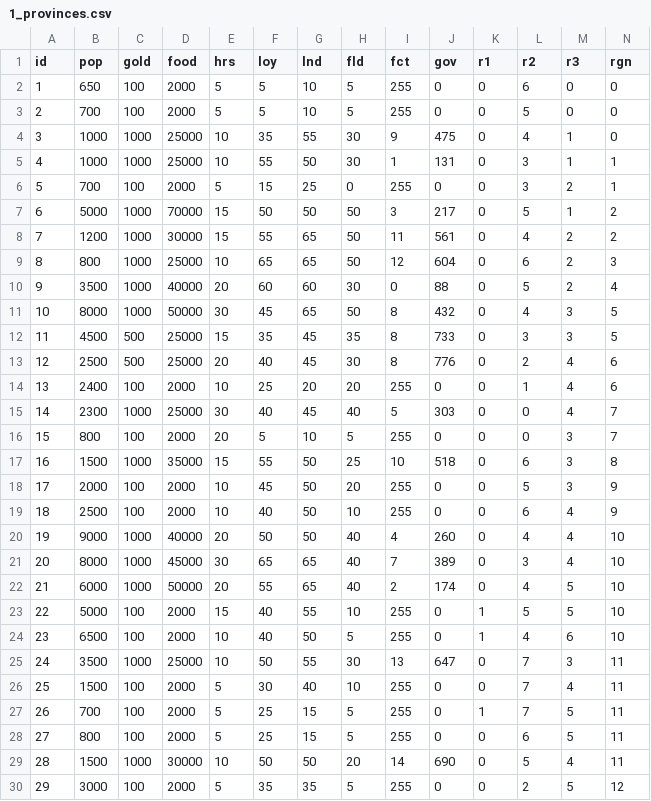
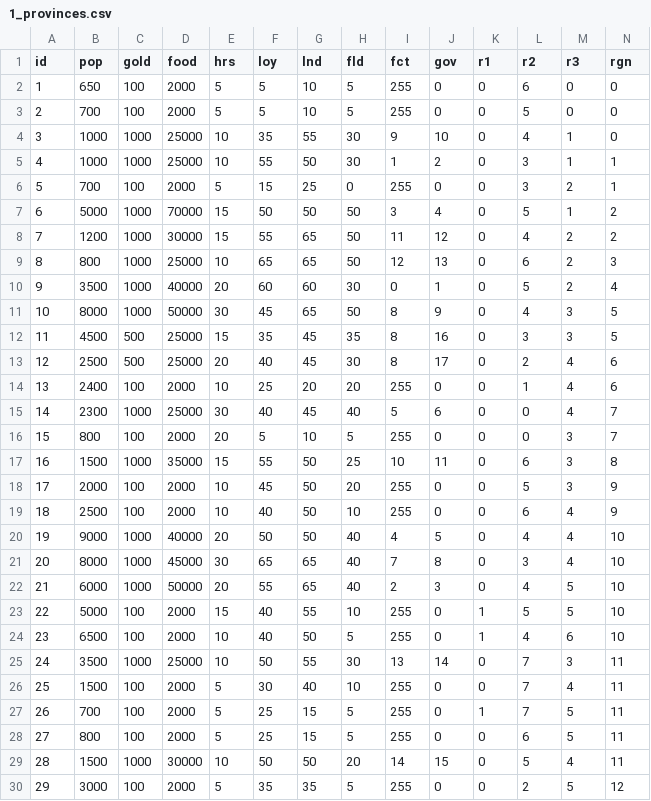
Before and after one commit to myevan/rtk, a CSV file: csvs/1_provinces.csv, drawn as a sheet; only a part is shown; the diff covers the shown part only.

```diff
--- a/csvs/1_provinces.csv
+++ b/csvs/1_provinces.csv
@@ -3,24 +3,24 @@ id,pop,gold,food,hrs,loy,lnd,fld,fct,gov,r1,r2,r3,rgn
 2,700,100,2000,5,5,10,5,255,0,0,5,0,0
-3,1000,1000,25000,10,35,55,30,9,475,0,4,1,0
-4,1000,1000,25000,10,55,50,30,1,131,0,3,1,1
+3,1000,1000,25000,10,35,55,30,9,10,0,4,1,0
+4,1000,1000,25000,10,55,50,30,1,2,0,3,1,1
 5,700,100,2000,5,15,25,0,255,0,0,3,2,1
-6,5000,1000,70000,15,50,50,50,3,217,0,5,1,2
-7,1200,1000,30000,15,55,65,50,11,561,0,4,2,2
-8,800,1000,25000,10,65,65,50,12,604,0,6,2,3
-9,3500,1000,40000,20,60,60,30,0,88,0,5,2,4
-10,8000,1000,50000,30,45,65,50,8,432,0,4,3,5
-11,4500,500,25000,15,35,45,35,8,733,0,3,3,5
-12,2500,500,25000,20,40,45,30,8,776,0,2,4,6
+6,5000,1000,70000,15,50,50,50,3,4,0,5,1,2
+7,1200,1000,30000,15,55,65,50,11,12,0,4,2,2
+8,800,1000,25000,10,65,65,50,12,13,0,6,2,3
+9,3500,1000,40000,20,60,60,30,0,1,0,5,2,4
+10,8000,1000,50000,30,45,65,50,8,9,0,4,3,5
+11,4500,500,25000,15,35,45,35,8,16,0,3,3,5
+12,2500,500,25000,20,40,45,30,8,17,0,2,4,6
 13,2400,100,2000,10,25,20,20,255,0,0,1,4,6
-14,2300,1000,25000,30,40,45,40,5,303,0,0,4,7
+14,2300,1000,25000,30,40,45,40,5,6,0,0,4,7
 15,800,100,2000,20,5,10,5,255,0,0,0,3,7
-16,1500,1000,35000,15,55,50,25,10,518,0,6,3,8
+16,1500,1000,35000,15,55,50,25,10,11,0,6,3,8
 17,2000,100,2000,10,45,50,20,255,0,0,5,3,9
 18,2500,100,2000,10,40,50,10,255,0,0,6,4,9
-19,9000,1000,40000,20,50,50,40,4,260,0,4,4,10
-20,8000,1000,45000,30,65,65,40,7,389,0,3,4,10
-21,6000,1000,50000,20,55,65,40,2,174,0,4,5,10
+19,9000,1000,40000,20,50,50,40,4,5,0,4,4,10
+20,8000,1000,45000,30,65,65,40,7,8,0,3,4,10
+21,6000,1000,50000,20,55,65,40,2,3,0,4,5,10
 22,5000,100,2000,15,40,55,10,255,0,1,5,5,10
 23,6500,100,2000,10,40,50,5,255,0,1,4,6,10
-24,3500,1000,25000,10,50,55,30,13,647,0,7,3,11
+24,3500,1000,25000,10,50,55,30,13,14,0,7,3,11
 25,1500,100,2000,5,30,40,10,255,0,0,7,4,11
@@ -28,3 +28,3 @@ id,pop,gold,food,hrs,loy,lnd,fld,fct,gov,r1,r2,r3,rgn
 27,800,100,2000,5,25,15,5,255,0,0,6,5,11
-28,1500,1000,30000,10,50,50,20,14,690,0,5,4,11
+28,1500,1000,30000,10,50,50,20,14,15,0,5,4,11
 29,3000,100,2000,5,35,35,5,255,0,0,2,5,12
```
Also changed, not shown: 3 edited cells elsewhere in this file, 2 other files.
